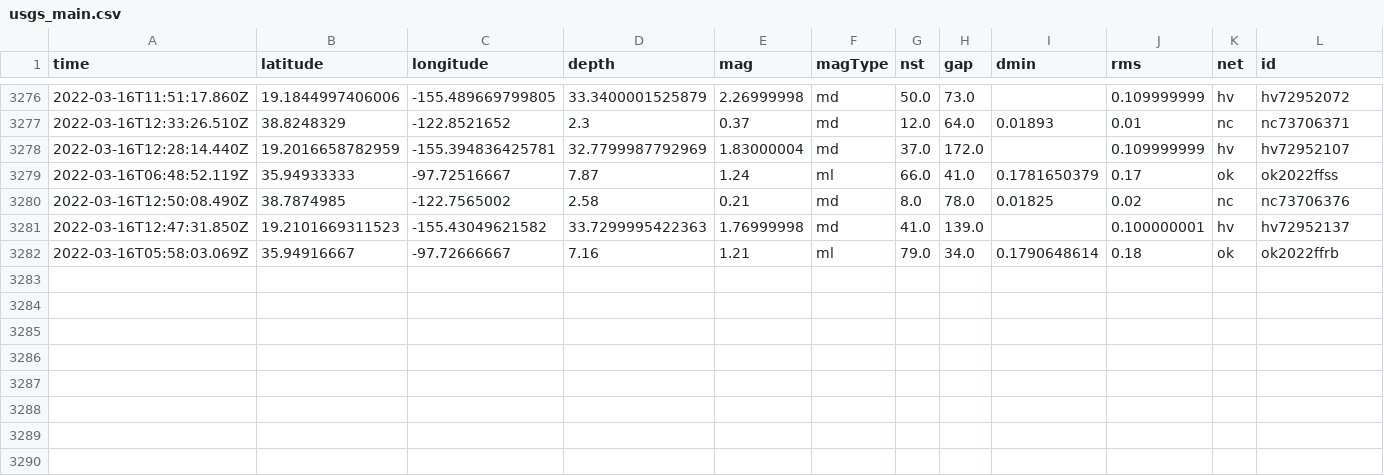
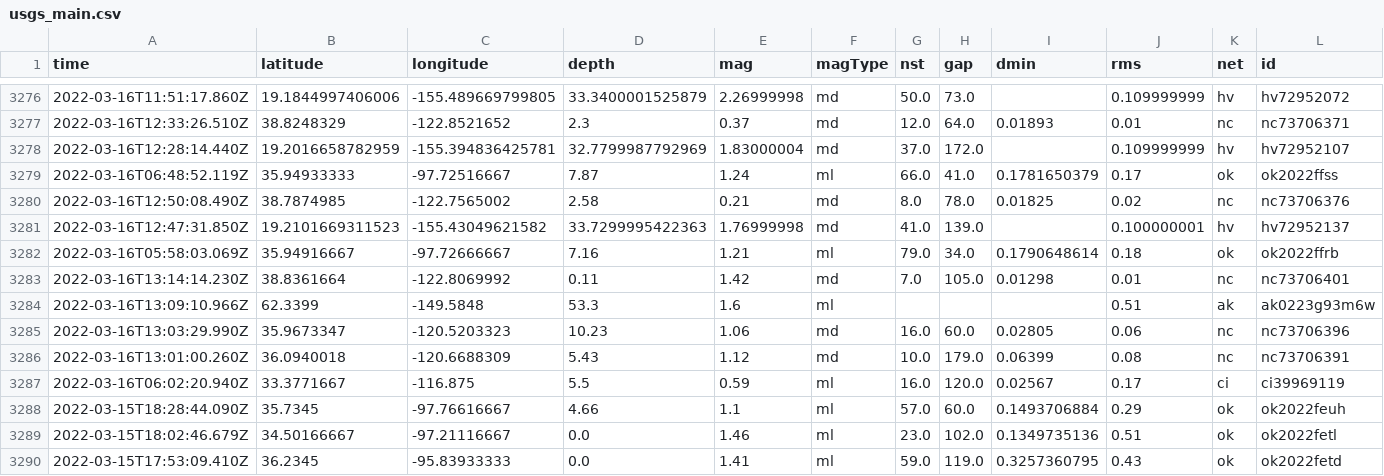
Before and after one commit to profrobwells/nicar22-github-actions, a CSV file: usgs_main.csv, drawn as a sheet; only a part is shown, gaps mark what is left out; rows hold the shown columns only; the diff names each change by its address in the sheet, - before the commit and + after, or states it on an @@ line.

```diff
--- a/usgs_main.csv
+++ b/usgs_main.csv
+row 3283: 2022-03-16T13:14:14.230Z | 38.8361664 | -122.8069992 | 0.11 | 1.42 | md | 7.0 | 105.0 | 0.01298 | 0.01 | nc | nc73706401
+row 3284: 2022-03-16T13:09:10.966Z | 62.3399 | -149.5848 | 53.3 | 1.6 | ml |  |  |  | 0.51 | ak | ak0223g93m6w
+row 3285: 2022-03-16T13:03:29.990Z | 35.9673347 | -120.5203323 | 10.23 | 1.06 | md | 16.0 | 60.0 | 0.02805 | 0.06 | nc | nc73706396
+row 3286: 2022-03-16T13:01:00.260Z | 36.0940018 | -120.6688309 | 5.43 | 1.12 | md | 10.0 | 179.0 | 0.06399 | 0.08 | nc | nc73706391
+row 3287: 2022-03-16T06:02:20.940Z | 33.3771667 | -116.875 | 5.5 | 0.59 | ml | 16.0 | 120.0 | 0.02567 | 0.17 | ci | ci39969119
+row 3288: 2022-03-15T18:28:44.090Z | 35.7345 | -97.76616667 | 4.66 | 1.1 | ml | 57.0 | 60.0 | 0.1493706884 | 0.29 | ok | ok2022feuh
+row 3289: 2022-03-15T18:02:46.679Z | 34.50166667 | -97.21116667 | 0.0 | 1.46 | ml | 23.0 | 102.0 | 0.1349735136 | 0.51 | ok | ok2022fetl
+row 3290: 2022-03-15T17:53:09.410Z | 36.2345 | -95.83933333 | 0.0 | 1.41 | ml | 59.0 | 119.0 | 0.3257360795 | 0.43 | ok | ok2022fetd
```
Also changed, not shown: usgs_current.csv.
